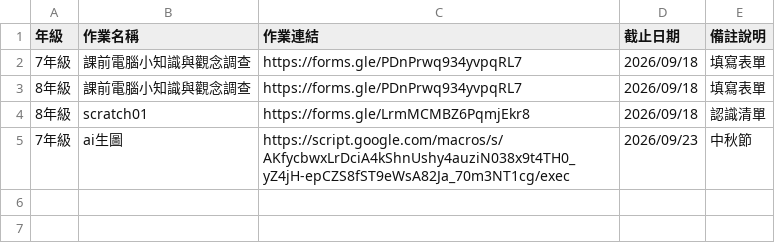
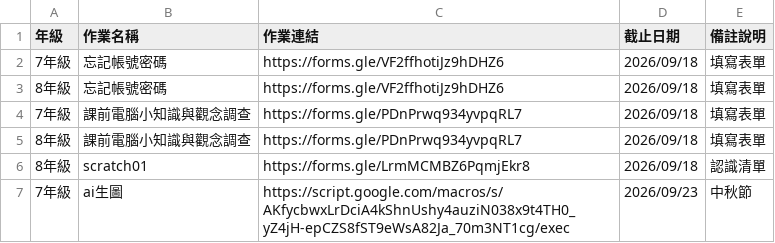
Before and after one commit to cpaizo/cpaizo.github.io, a CSV file: 115_資訊科技/link.csv, drawn as a sheet; the diff names each change by its address in the sheet, - before the commit and + after, or states it on an @@ line.

Commit message:
Update links and assignments for 7th and 8th grades

```diff
--- a/115_資訊科技/link.csv
+++ b/115_資訊科技/link.csv
+row 2: 7年級 | 忘記帳號密碼 | https://forms.gle/VF2ffhotiJz9hDHZ6 | 2026/09/18 | 填寫表單
+row 3: 8年級 | 忘記帳號密碼 | https://forms.gle/VF2ffhotiJz9hDHZ6 | 2026/09/18 | 填寫表單
```
